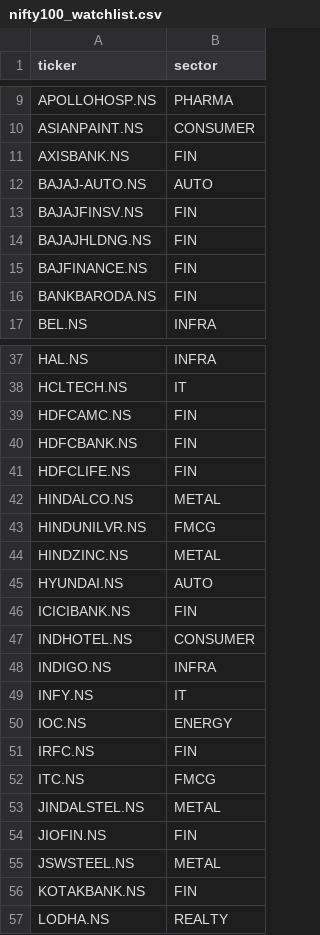
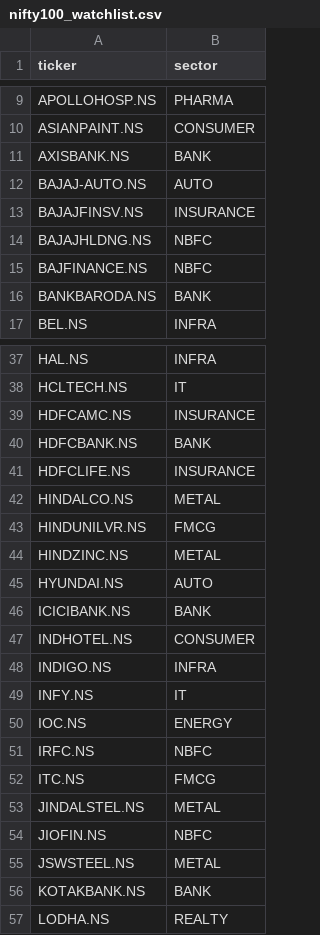
Before and after one commit to aarsh-adhvaryu/Q_Alpha, a CSV file: data/universes/nifty100_watchlist.csv, drawn as a sheet; only a part is shown, gaps mark what is left out; the diff covers the shown part only.

```diff
--- a/data/universes/nifty100_watchlist.csv
+++ b/data/universes/nifty100_watchlist.csv
@@ -10,8 +10,8 @@ APOLLOHOSP.NS,PHARMA
 ASIANPAINT.NS,CONSUMER
-AXISBANK.NS,FIN
+AXISBANK.NS,BANK
 BAJAJ-AUTO.NS,AUTO
-BAJAJFINSV.NS,FIN
-BAJAJHLDNG.NS,FIN
-BAJFINANCE.NS,FIN
-BANKBARODA.NS,FIN
+BAJAJFINSV.NS,INSURANCE
+BAJAJHLDNG.NS,NBFC
+BAJFINANCE.NS,NBFC
+BANKBARODA.NS,BANK
 BEL.NS,INFRA
@@ -38,5 +38,5 @@ HAL.NS,INFRA
 HCLTECH.NS,IT
-HDFCAMC.NS,FIN
-HDFCBANK.NS,FIN
-HDFCLIFE.NS,FIN
+HDFCAMC.NS,INSURANCE
+HDFCBANK.NS,BANK
+HDFCLIFE.NS,INSURANCE
 HINDALCO.NS,METAL
@@ -45,3 +45,3 @@ HINDZINC.NS,METAL
 HYUNDAI.NS,AUTO
-ICICIBANK.NS,FIN
+ICICIBANK.NS,BANK
 INDHOTEL.NS,CONSUMER
@@ -50,8 +50,8 @@ INFY.NS,IT
 IOC.NS,ENERGY
-IRFC.NS,FIN
+IRFC.NS,NBFC
 ITC.NS,FMCG
 JINDALSTEL.NS,METAL
-JIOFIN.NS,FIN
+JIOFIN.NS,NBFC
 JSWSTEEL.NS,METAL
-KOTAKBANK.NS,FIN
+KOTAKBANK.NS,BANK
 LODHA.NS,REALTY
```
Also changed, not shown: 10 edited cells elsewhere in this file, 8 other files.
